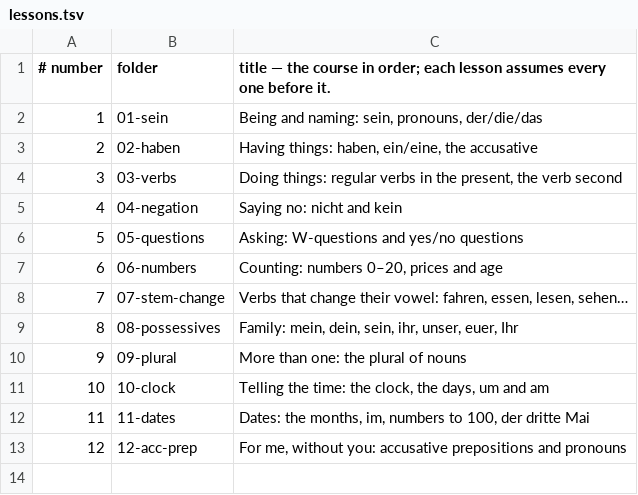
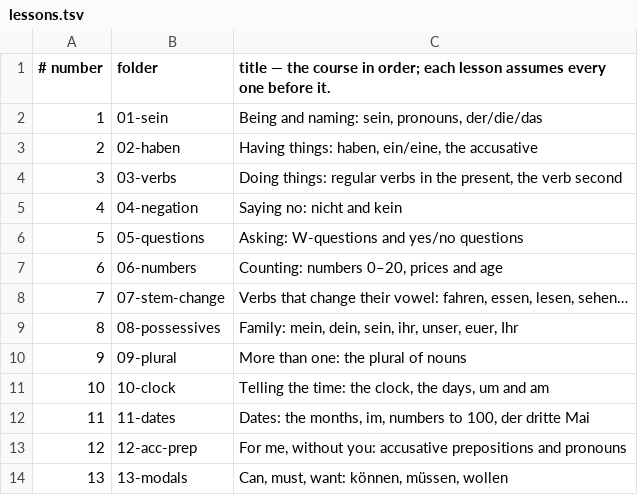
Before and after one commit to gurunars/german, a TSV file: lessons/lessons.tsv, drawn as a sheet.

```diff
--- a/lessons/lessons.tsv
+++ b/lessons/lessons.tsv
@@ -13 +13,2 @@
 12	12-acc-prep	For me, without you: accusative prepositions and pronouns
+13	13-modals	Can, must, want: können, müssen, wollen
```
Also changed, not shown: lessons/grammar.tsv, 6 other files.
